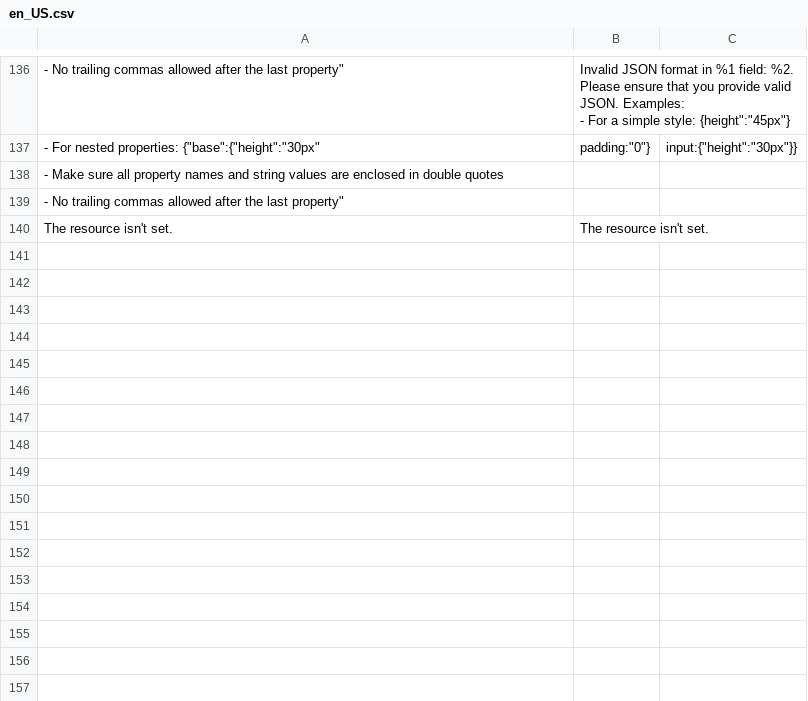
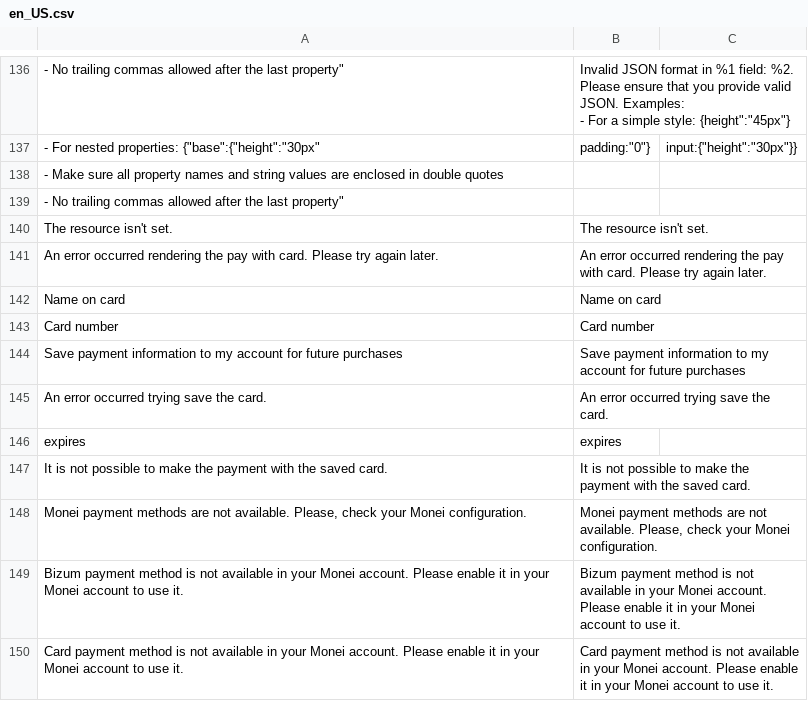
Before and after one commit to MONEI/MONEI-AdobeCommerce-Magento2, a CSV file: i18n/en_US.csv, drawn as a sheet; only a part is shown, gaps mark what is left out; the diff covers the shown part only.

Commit message:
feat: Update localization files for payment-related messages
- Add new English and Spanish translations for various payment error messages and prompts, enhancing user experience during payment processing.
- Include translations for card payment methods and JSON validation messages to ensure clarity for users in both languages.

```diff
--- a/i18n/en_US.csv
+++ b/i18n/en_US.csv
@@ -142 +142,11 @@
 "The resource isn't set.","The resource isn't set."
+"An error occurred rendering the pay with card. Please try again later.","An error occurred rendering the pay with card. Please try again later."
+"Name on card","Name on card"
+"Card number","Card number"
+"Save payment information to my account for future purchases","Save payment information to my account for future purchases"
+"An error occurred trying save the card.","An error occurred trying save the card."
+"expires","expires"
+"It is not possible to make the payment with the saved card.","It is not possible to make the payment with the saved card."
+"Monei payment methods are not available. Please, check your Monei configuration.","Monei payment methods are not available. Please, check your Monei configuration."
+"Bizum payment method is not available in your Monei account. Please enable it in your Monei account to use it.","Bizum payment method is not available in your Monei account. Please enable it in your Monei account to use it."
+"Card payment method is not available in your Monei account. Please enable it in your Monei account to use it.","Card payment method is not available in your Monei account. Please enable it in your Monei account to use it."
```
Also changed, not shown: 39 added rows elsewhere in this file, i18n/es_ES.csv.
